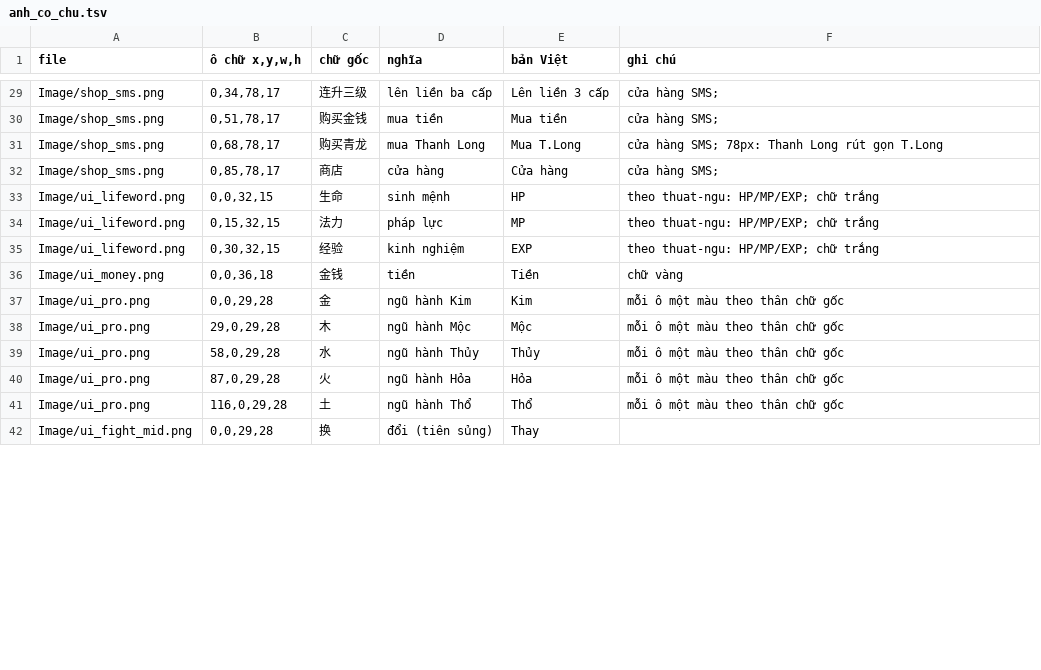
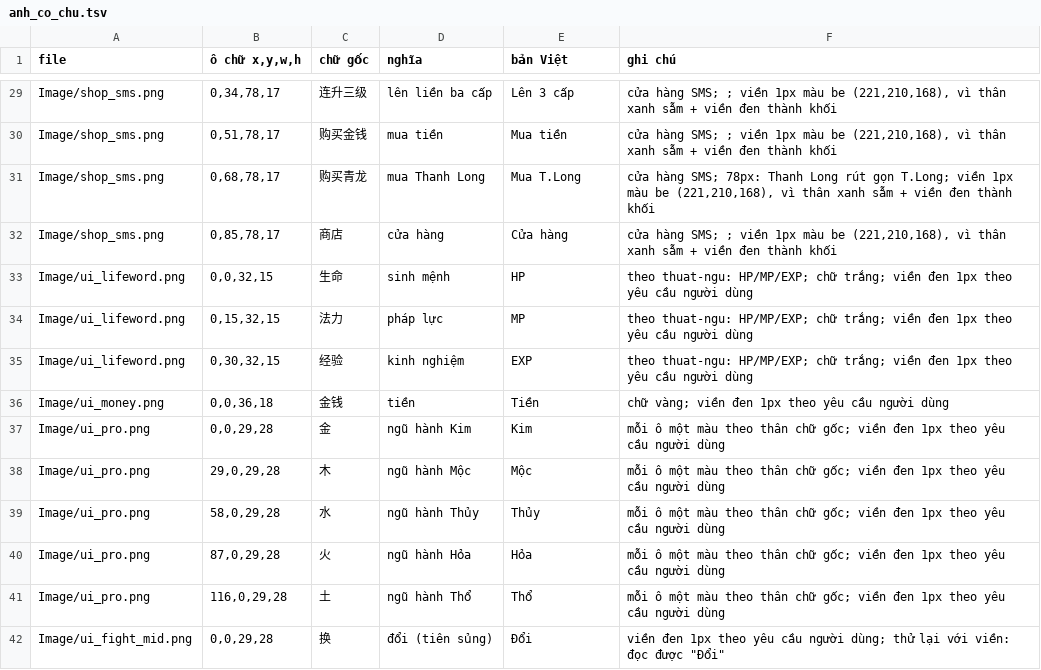
Before and after one commit to thenam020204-star/Vi-t-ho-game, a TSV file: tsky/docs/anh_co_chu.tsv, drawn as a sheet; only a part is shown, gaps mark what is left out; the diff covers the shown part only; the diff names each change by its address in the sheet, - before the commit and + after, or states it on an @@ line.

```diff
--- a/tsky/docs/anh_co_chu.tsv
+++ b/tsky/docs/anh_co_chu.tsv
-E29 (bản Việt): Lên liền 3 cấp
+E29 (bản Việt): Lên 3 cấp
-F29:F30 (ghi chú): …hàng SMS;
+F29:F30 (ghi chú): …hàng SMS; ; viền 1px màu be (221,210,168), vì thân xanh sẫm + viền đen thành khối
-F31 (ghi chú): …rút gọn T.Long
+F31 (ghi chú): …rút gọn T.Long; viền 1px màu be (221,210,168), vì thân xanh sẫm + viền đen thành khối
-F32 (ghi chú): …hàng SMS;
+F32 (ghi chú): …hàng SMS; ; viền 1px màu be (221,210,168), vì thân xanh sẫm + viền đen thành khối
-F33:F35 (ghi chú): …HP/MP/EXP; chữ trắng
+F33:F35 (ghi chú): …HP/MP/EXP; chữ trắng; viền đen 1px theo yêu cầu người dùng
-F36 (ghi chú): chữ vàng
+F36 (ghi chú): chữ vàng; viền đen 1px theo yêu cầu người dùng
-F37:F41 (ghi chú): …thân chữ gốc
+F37:F41 (ghi chú): …thân chữ gốc; viền đen 1px theo yêu cầu người dùng
-E42 (bản Việt): Thay
+E42 (bản Việt): Đổi
-F42 (ghi chú): (empty)
+F42 (ghi chú): viền đen 1px theo yêu cầu người dùng; thử lại với viền: đọc được "Đổi"
```
Also changed, not shown: 72 edited cells elsewhere in this file, 12 other files.
